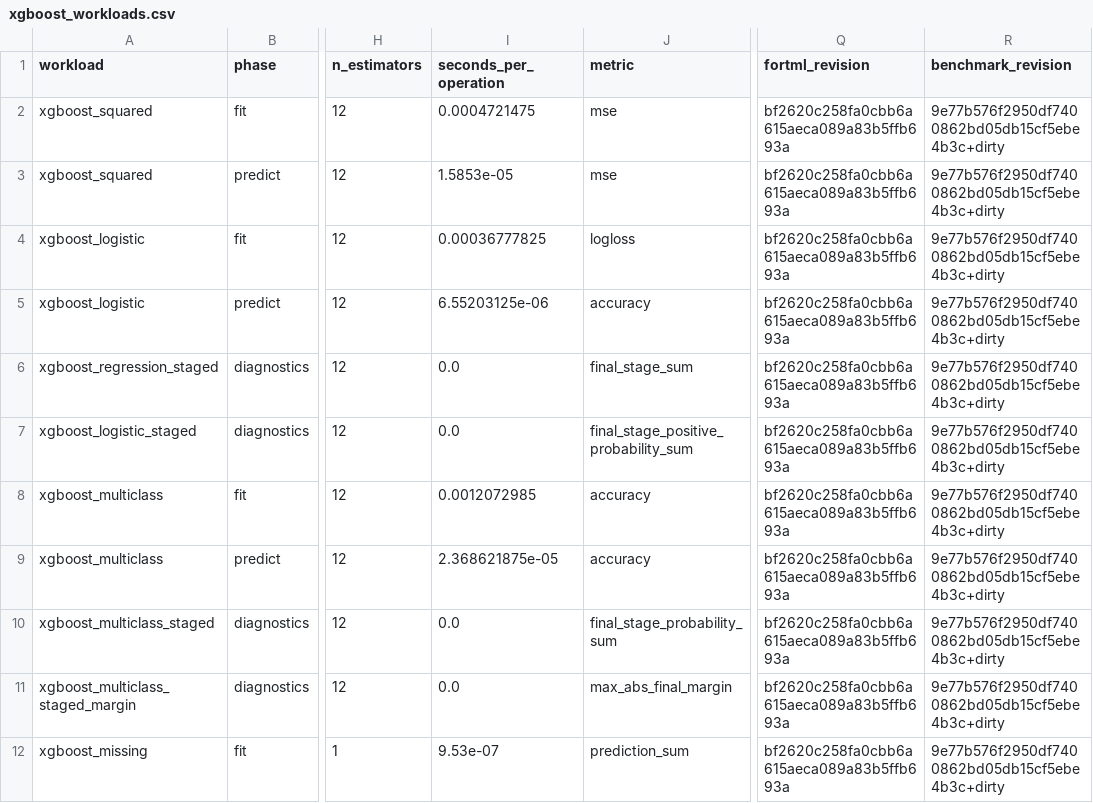
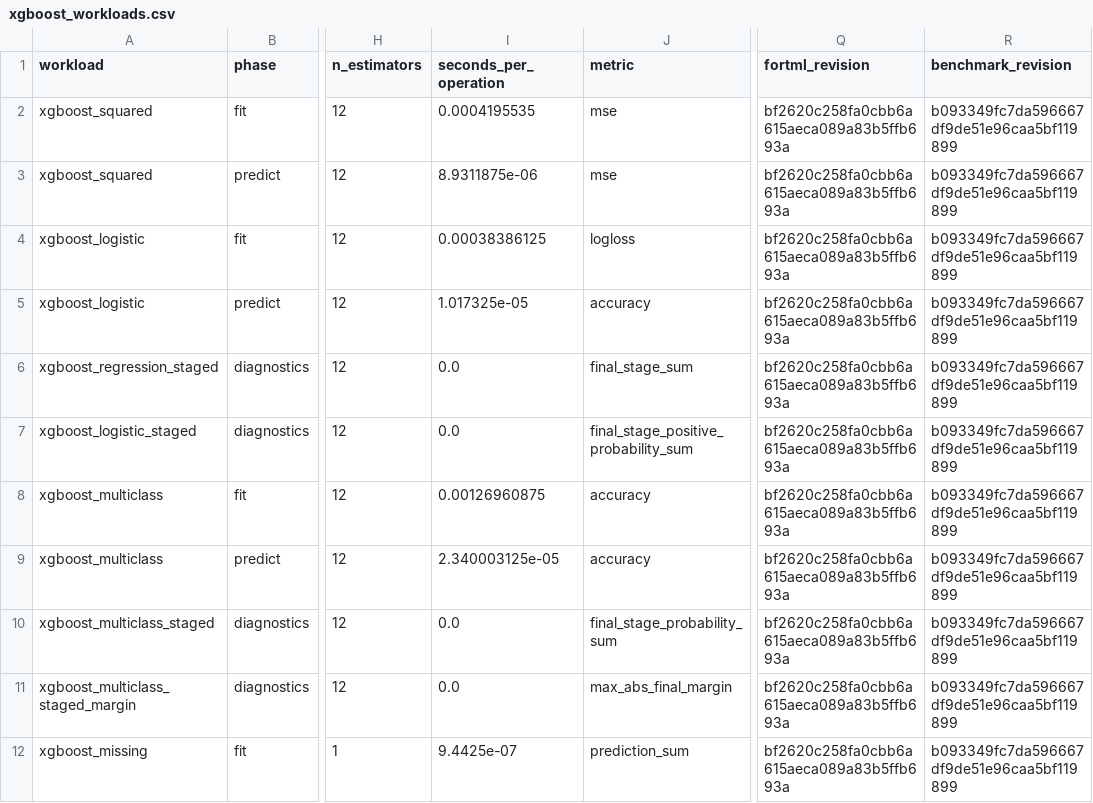
Before and after one commit to lazy-fortran/fortml-bench, a CSV file: results/xgboost_workloads.csv, drawn as a sheet; only a part is shown, gaps mark what is left out; the diff covers the shown part only; the diff names each change by its address in the sheet, - before the commit and + after, or states it on an @@ line.

Commit message:
Refresh weighted XGBoost benchmark provenance

```diff
--- a/results/xgboost_workloads.csv
+++ b/results/xgboost_workloads.csv
-I2 (seconds_per_operation): 0.0004721475
+I2 (seconds_per_operation): 0.0004195535
-R2:R12 (benchmark_revision): 9e77b576f2950df7400862bd05db15cf5ebe4b3c+dirty
+R2:R12 (benchmark_revision): b093349fc7da596667df9de51e96caa5bf119899
-I3 (seconds_per_operation): 1.5853e-05
+I3 (seconds_per_operation): 8.9311875e-06
-I4 (seconds_per_operation): 0.00036777825
+I4 (seconds_per_operation): 0.00038386125
-I5 (seconds_per_operation): 6.55203125e-06
+I5 (seconds_per_operation): 1.017325e-05
-I8 (seconds_per_operation): 0.0012072985
+I8 (seconds_per_operation): 0.00126960875
-I9 (seconds_per_operation): 2.368621875e-05
+I9 (seconds_per_operation): 2.340003125e-05
-I12 (seconds_per_operation): 9.53e-07
+I12 (seconds_per_operation): 9.4425e-07
```
Also changed, not shown: 17 edited cells elsewhere in this file.
